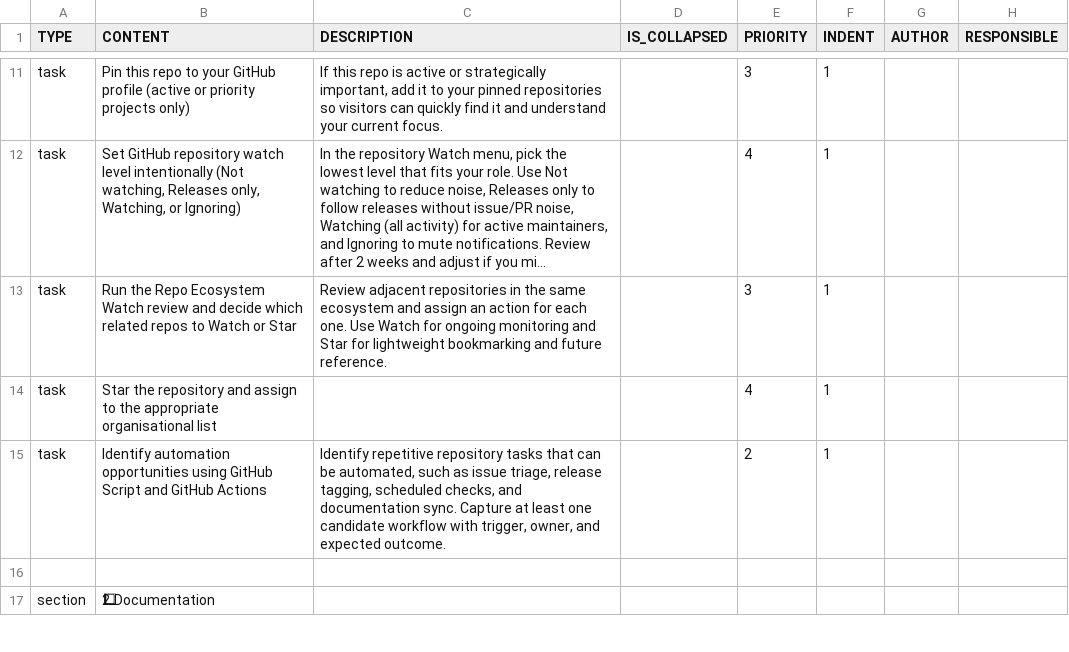
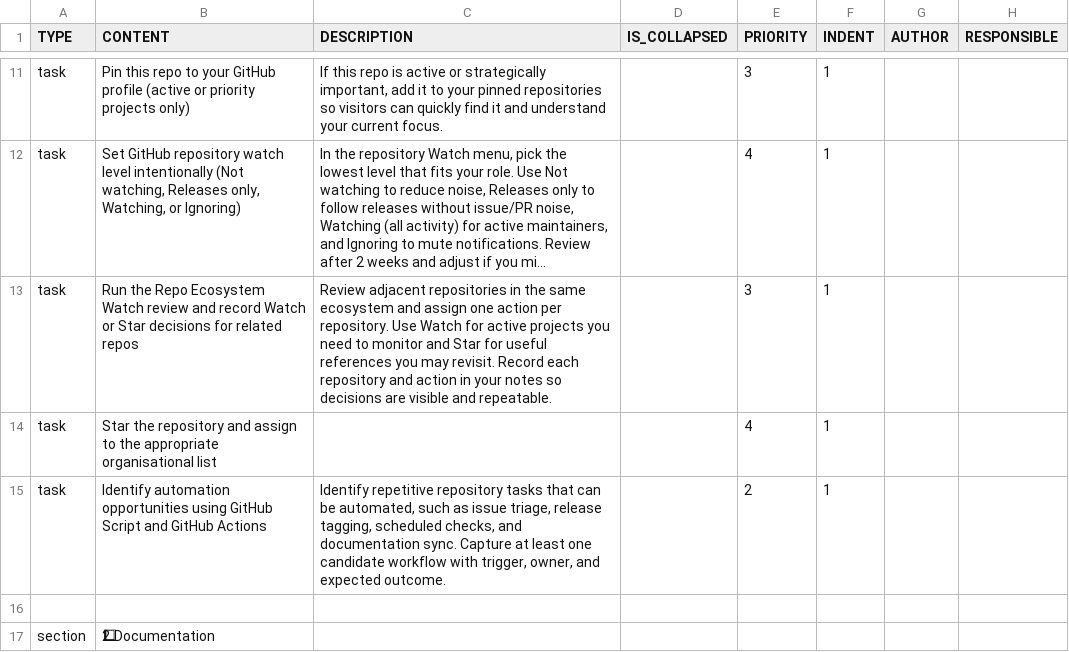
Before and after one commit to colin-gourlay/todoist-playbook, a CSV file: csv-templates/github/github-repo-spin-up/template.csv, drawn as a sheet; only a part is shown, gaps mark what is left out; long unchanged cells end in …; the diff names each change by its address in the sheet, - before the commit and + after, or states it on an @@ line.

Commit message:
docs: improve repo ecosystem watch task wording (#650)

```diff
--- a/csv-templates/github/github-repo-spin-up/template.csv
+++ b/csv-templates/github/github-repo-spin-up/template.csv
-B13 (CONTENT): …review and decide which related repos to Watch or Star
+B13 (CONTENT): …review and record Watch or Star decisions for related repos
-C13 (DESCRIPTION): …and assign an action for each one. Use Watch for ongoing monitoring and Star for lightweight bookmarking and future reference.
+C13 (DESCRIPTION): …and assign one action per repository. Use Watch for active projects you need to monitor and Star for useful references you may revisit. Record each repository and action in your notes so decisions are visible and repeatable.
```
